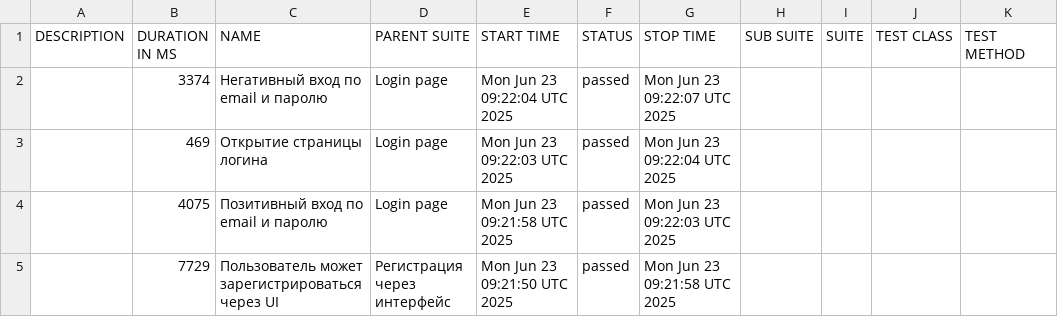
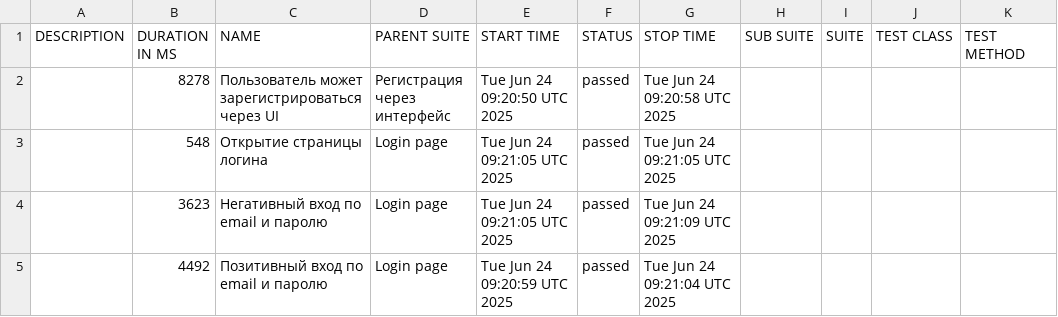
Before and after one commit to borbkin/e2e-codecept, a CSV file: data/suites.csv, drawn as a sheet.

```diff
--- a/data/suites.csv
+++ b/data/suites.csv
@@ -1,5 +1,5 @@
 "DESCRIPTION","DURATION IN MS","NAME","PARENT SUITE","START TIME","STATUS","STOP TIME","SUB SUITE","SUITE","TEST CLASS","TEST METHOD"
-"","3374","Негативный вход по email и паролю","Login page","Mon Jun 23 09:22:04 UTC 2025","passed","Mon Jun 23 09:22:07 UTC 2025","","","",""
-"","469","Открытие страницы логина","Login page","Mon Jun 23 09:22:03 UTC 2025","passed","Mon Jun 23 09:22:04 UTC 2025","","","",""
-"","4075","Позитивный вход по email и паролю","Login page","Mon Jun 23 09:21:58 UTC 2025","passed","Mon Jun 23 09:22:03 UTC 2025","","","",""
-"","7729","Пользователь может зарегистрироваться через UI","Регистрация через интерфейс","Mon Jun 23 09:21:50 UTC 2025","passed","Mon Jun 23 09:21:58 UTC 2025","","","",""
+"","8278","Пользователь может зарегистрироваться через UI","Регистрация через интерфейс","Tue Jun 24 09:20:50 UTC 2025","passed","Tue Jun 24 09:20:58 UTC 2025","","","",""
+"","548","Открытие страницы логина","Login page","Tue Jun 24 09:21:05 UTC 2025","passed","Tue Jun 24 09:21:05 UTC 2025","","","",""
+"","3623","Негативный вход по email и паролю","Login page","Tue Jun 24 09:21:05 UTC 2025","passed","Tue Jun 24 09:21:09 UTC 2025","","","",""
+"","4492","Позитивный вход по email и паролю","Login page","Tue Jun 24 09:20:59 UTC 2025","passed","Tue Jun 24 09:21:04 UTC 2025","","","",""
```
Also changed, not shown: 22 other files.
